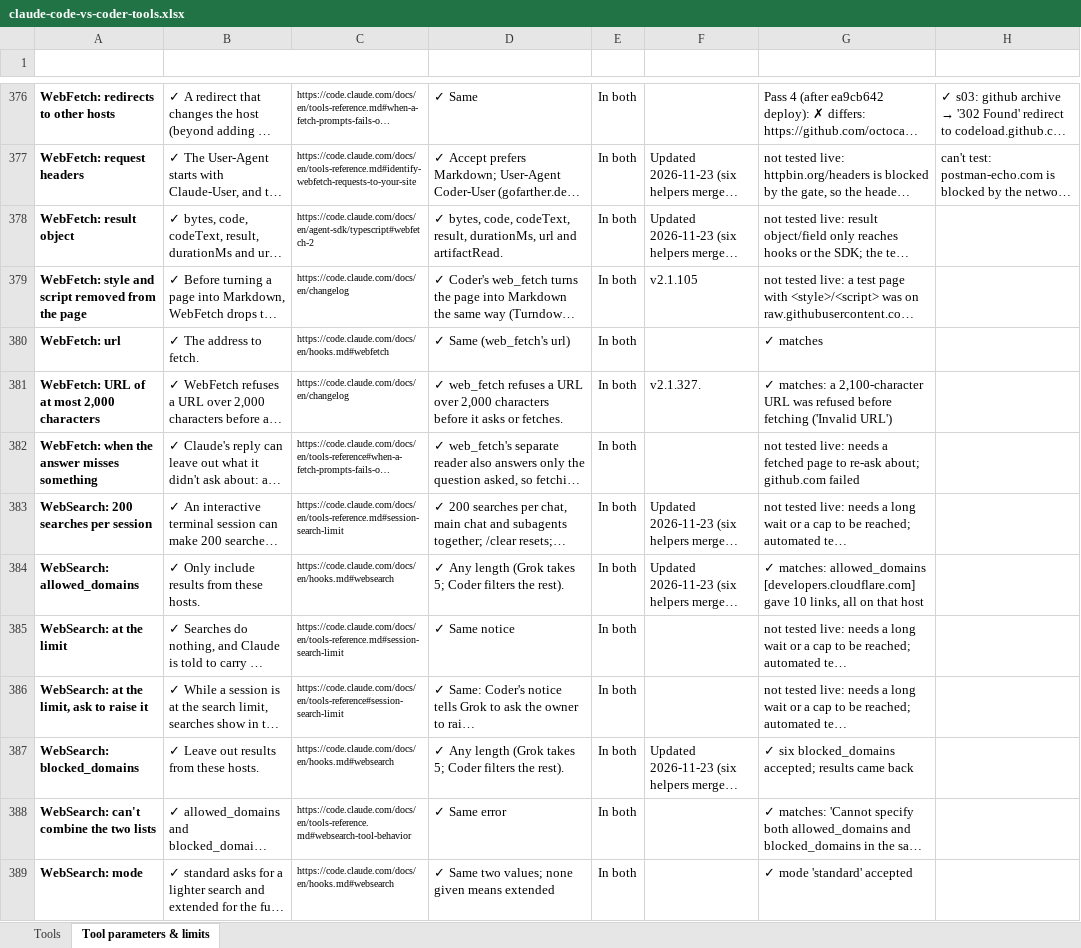
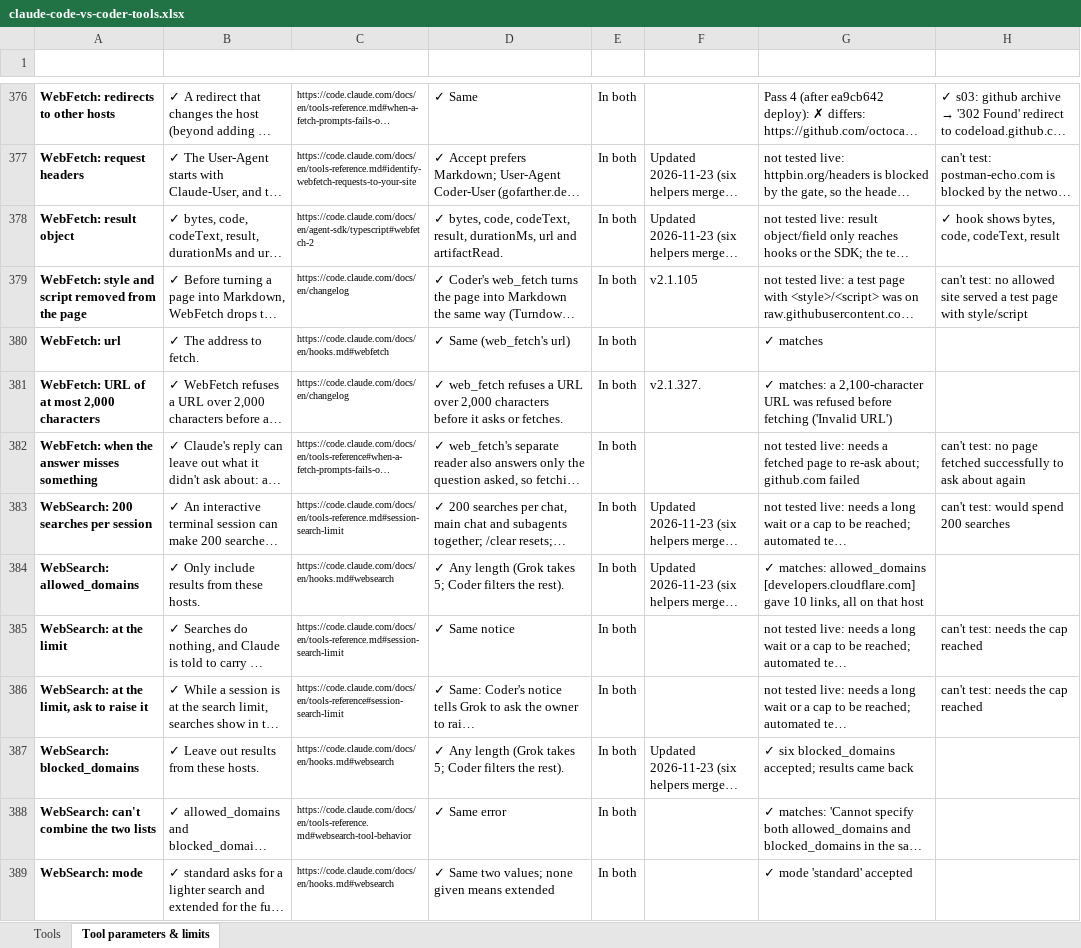
Before and after one commit to canias7/isibi-app, an Excel workbook: docs/claude-code-vs-coder-tools.xlsx, sheet Tool parameters & limits, drawn as a sheet; only a part is shown, gaps mark what is left out; long unchanged cells end in …; values as stored, in another font and other column widths than the file's, no borders; the diff covers the shown part only; the diff names each change by its address in the sheet, - before the commit and + after, or states it on an @@ line.

```diff
--- a/docs/claude-code-vs-coder-tools.xlsx (sheet Tool parameters & limits)
+++ b/docs/claude-code-vs-coder-tools.xlsx (sheet Tool parameters & limits)
-H378 (Tried live (2026-11-27)): (empty)
+H378 (Tried live (2026-11-27)): ✓ hook shows bytes, code, codeText, result
-H379 (Tried live (2026-11-27)): (empty)
+H379 (Tried live (2026-11-27)): can't test: no allowed site served a test page with style/script
-H382 (Tried live (2026-11-27)): (empty)
+H382 (Tried live (2026-11-27)): can't test: no page fetched successfully to ask about again
-H383 (Tried live (2026-11-27)): (empty)
+H383 (Tried live (2026-11-27)): can't test: would spend 200 searches
-H385:H386 (Tried live (2026-11-27)): (empty)
+H385:H386 (Tried live (2026-11-27)): can't test: needs the cap reached
```
Also changed, not shown: 96 edited cells elsewhere in this sheet, 1 other file.
